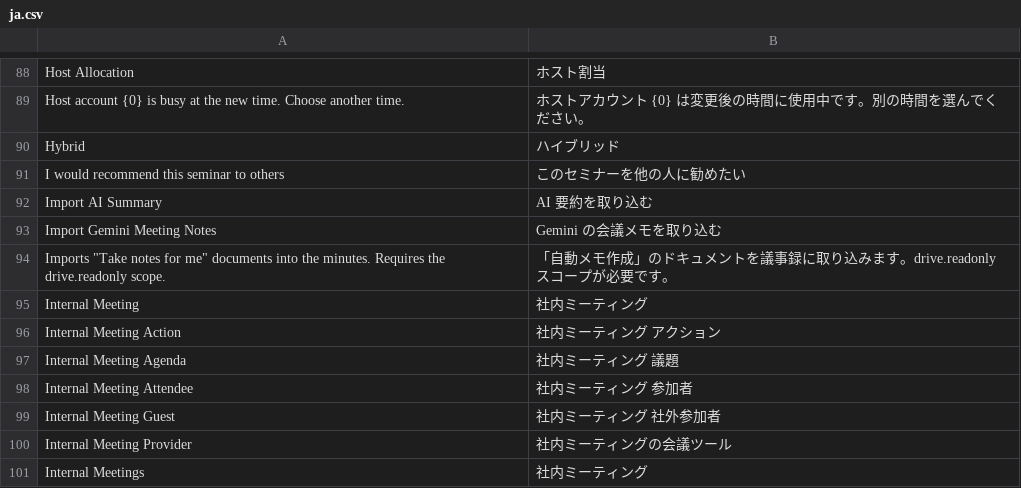
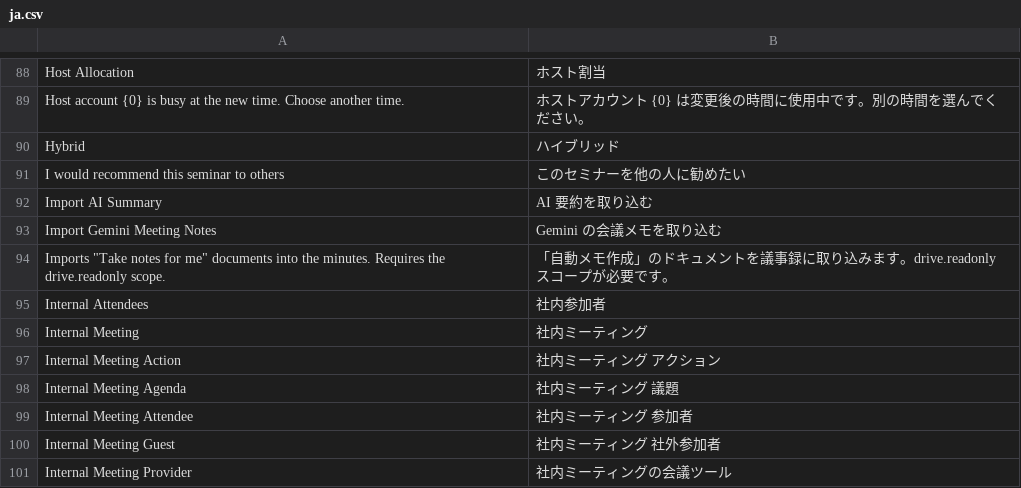
Before and after one commit to lifegence/eventmeet, a CSV file: eventmeet/translations/ja.csv, drawn as a sheet; only a part is shown, gaps mark what is left out; the shorter side is filled out with more unchanged rows; the diff names each change by its address in the sheet, - before the commit and + after, or states it on an @@ line.

```diff
--- a/eventmeet/translations/ja.csv
+++ b/eventmeet/translations/ja.csv
+row 95: Internal Attendees | 社内参加者
```
Also changed, not shown: 1 other file.
